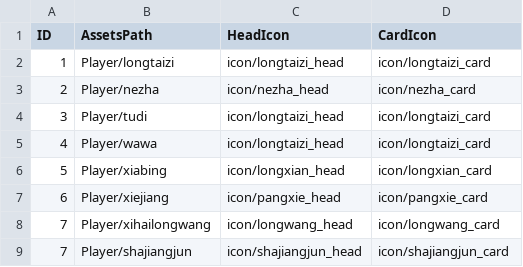
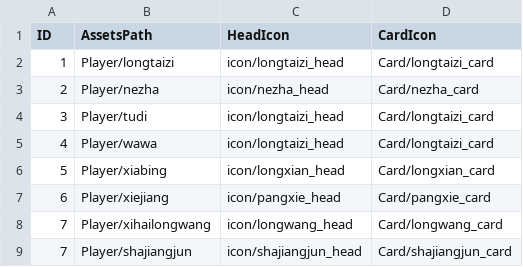
Before and after one commit to kevinnewkevin/xiyou, a CSV file: trunk/config/tables/DisPlay.csv, drawn as a sheet.

```diff
--- a/trunk/config/tables/DisPlay.csv
+++ b/trunk/config/tables/DisPlay.csv
@@ -1,9 +1,9 @@
 ID,AssetsPath,HeadIcon,CardIcon
-1,Player/longtaizi,icon/longtaizi_head,icon/longtaizi_card
-2,Player/nezha,icon/nezha_head,icon/nezha_card
-3,Player/tudi,icon/longtaizi_head,icon/longtaizi_card
-4,Player/wawa,icon/longtaizi_head,icon/longtaizi_card
-5,Player/xiabing,icon/longxian_head,icon/longxian_card
-6,Player/xiejiang,icon/pangxie_head,icon/pangxie_card
-7,Player/xihailongwang,icon/longwang_head,icon/longwang_card
-7,Player/shajiangjun,icon/shajiangjun_head,icon/shajiangjun_card
+1,Player/longtaizi,icon/longtaizi_head,Card/longtaizi_card
+2,Player/nezha,icon/nezha_head,Card/nezha_card
+3,Player/tudi,icon/longtaizi_head,Card/longtaizi_card
+4,Player/wawa,icon/longtaizi_head,Card/longtaizi_card
+5,Player/xiabing,icon/longxian_head,Card/longxian_card
+6,Player/xiejiang,icon/pangxie_head,Card/pangxie_card
+7,Player/xihailongwang,icon/longwang_head,Card/longwang_card
+7,Player/shajiangjun,icon/shajiangjun_head,Card/shajiangjun_card
```
